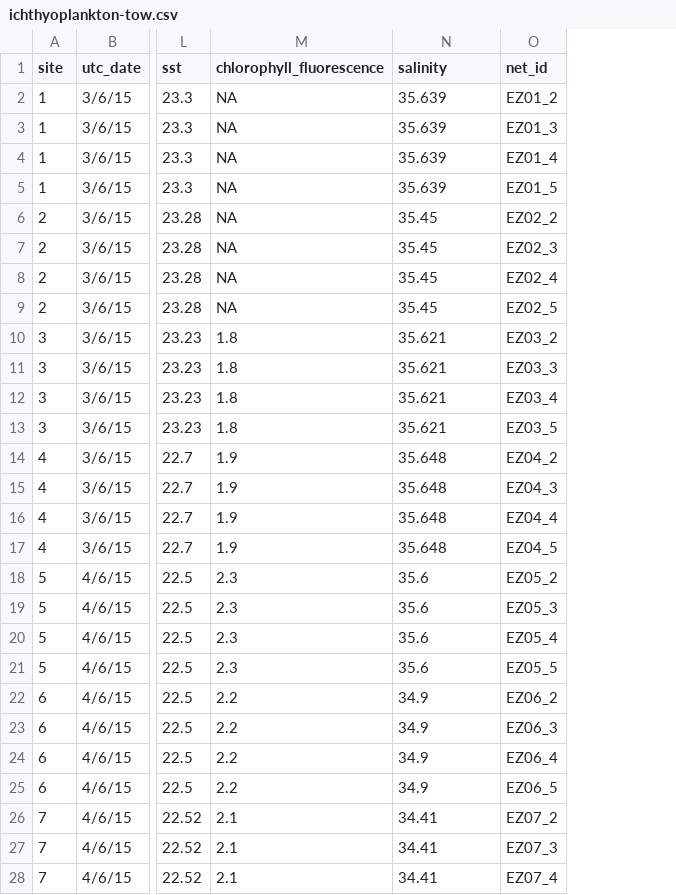
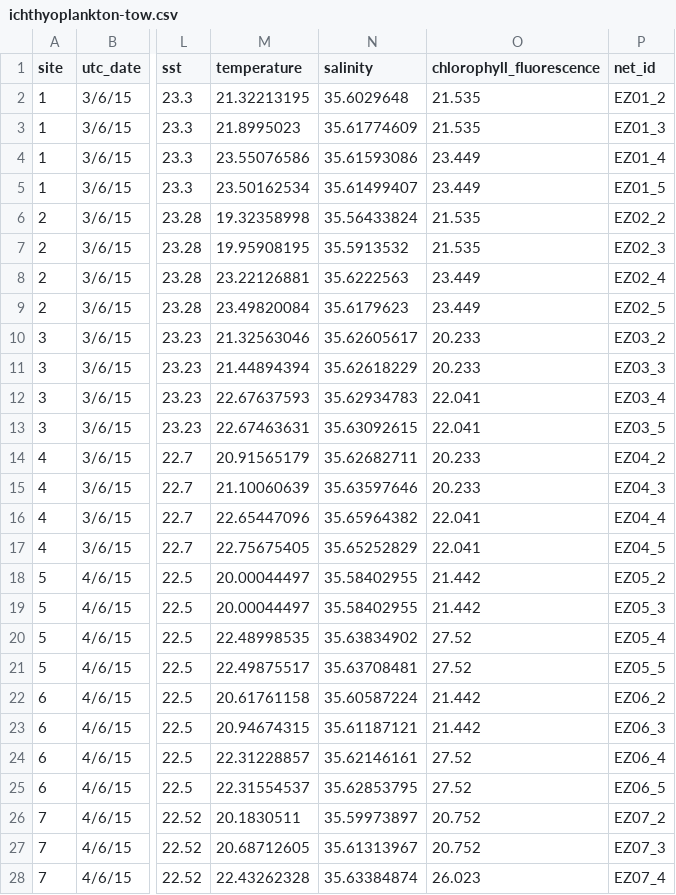
Before and after one commit to iftikhar8/thesis, a CSV file: chapters/empirical/data/ichthyoplankton-tow.csv, drawn as a sheet; only a part is shown, gaps mark what is left out; removed rows and columns are numbered as before the commit, all else as after; the diff covers the shown part only; the diff names each change by its address in the sheet, - before the commit and + after, or states it on an @@ line.

```diff
--- a/chapters/empirical/data/ichthyoplankton-tow.csv
+++ b/chapters/empirical/data/ichthyoplankton-tow.csv
-column M (chlorophyll_fluorescence), rows 2-28: NA | NA | NA | NA | NA | NA | NA | NA | 1.8 | 1.8 | 1.8 | 1.8 | 1.9 | 1.9 | 1.9 | 1.9 | 2.3 | 2.3 | 2.3 | 2.3 | 2.2 | 2.2 | 2.2 | 2.2 | 2.1 | 2.1 | 2.1
+column M (temperature), rows 2-28: 21.32213195 | 21.8995023 | 23.55076586 | 23.50162534 | 19.32358998 | 19.95908195 | 23.22126881 | 23.49820084 | 21.32563046 | 21.44894394 | 22.67637593 | 22.67463631 | 20.91565179 | 21.10060639 | 22.65447096 | 22.75675405 | 20.00044497 | 20.00044497 | 22.48998535 | 22.49875517 | 20.61761158 | 20.94674315 | 22.31228857 | 22.31554537 | 20.1830511 | 20.68712605 | 22.43262328
+column O (chlorophyll_fluorescence), rows 2-28: 21.535 | 21.535 | 23.449 | 23.449 | 21.535 | 21.535 | 23.449 | 23.449 | 20.233 | 20.233 | 22.041 | 22.041 | 20.233 | 20.233 | 22.041 | 22.041 | 21.442 | 21.442 | 27.52 | 27.52 | 21.442 | 21.442 | 27.52 | 27.52 | 20.752 | 20.752 | 26.023
-N2 (salinity): 35.639
+N2 (salinity): 35.6029648
-N3 (salinity): 35.639
+N3 (salinity): 35.61774609
-N4 (salinity): 35.639
+N4 (salinity): 35.61593086
-N5 (salinity): 35.639
+N5 (salinity): 35.61499407
-N6 (salinity): 35.45
+N6 (salinity): 35.56433824
-N7 (salinity): 35.45
+N7 (salinity): 35.5913532
-N8 (salinity): 35.45
+N8 (salinity): 35.6222563
-N9 (salinity): 35.45
+N9 (salinity): 35.6179623
-N10 (salinity): 35.621
+N10 (salinity): 35.62605617
-N11 (salinity): 35.621
+N11 (salinity): 35.62618229
-N12 (salinity): 35.621
+N12 (salinity): 35.62934783
-N13 (salinity): 35.621
+N13 (salinity): 35.63092615
-N14 (salinity): 35.648
+N14 (salinity): 35.62682711
-N15 (salinity): 35.648
+N15 (salinity): 35.63597646
-N16 (salinity): 35.648
+N16 (salinity): 35.65964382
-N17 (salinity): 35.648
+N17 (salinity): 35.65252829
-N18:N19 (salinity): 35.6
+N18:N19 (salinity): 35.58402955
-N20 (salinity): 35.6
+N20 (salinity): 35.63834902
-N21 (salinity): 35.6
+N21 (salinity): 35.63708481
-N22 (salinity): 34.9
+N22 (salinity): 35.60587224
-N23 (salinity): 34.9
+N23 (salinity): 35.61187121
-N24 (salinity): 34.9
+N24 (salinity): 35.62146161
-N25 (salinity): 34.9
+N25 (salinity): 35.62853795
-N26 (salinity): 34.41
+N26 (salinity): 35.59973897
-N27 (salinity): 34.41
+N27 (salinity): 35.61313967
-N28 (salinity): 34.41
+N28 (salinity): 35.63384874
```
Also changed, not shown: 67 edited cells elsewhere in this file, 6 other files.
